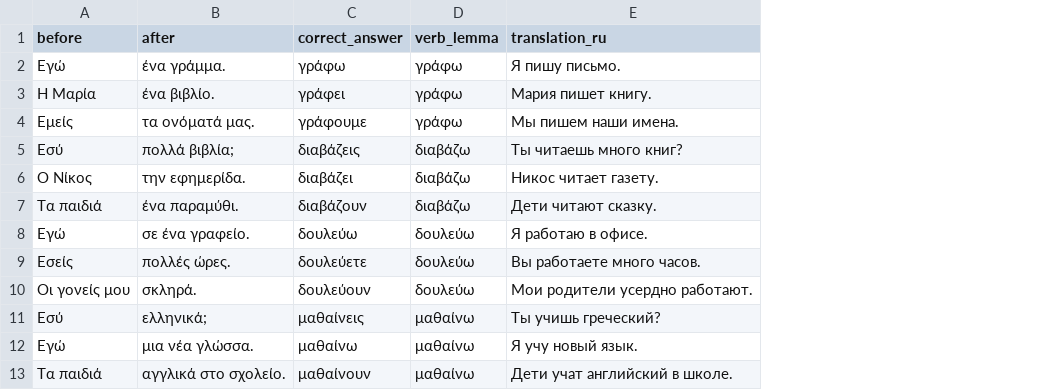
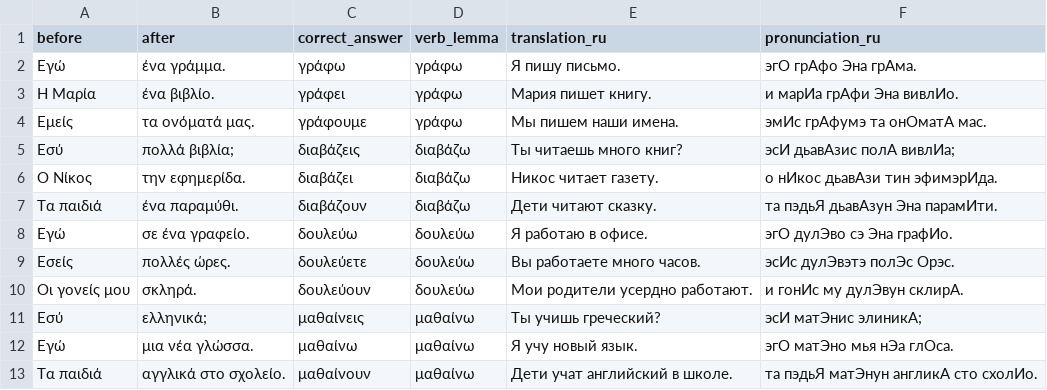
Before and after one commit to kpogodin/greek-train, a CSV file: conjugation1_sentences.csv, drawn as a sheet; only a part is shown; the diff names each change by its address in the sheet, - before the commit and + after, or states it on an @@ line.

Commit message:
Show full-sentence Russian pronunciation on correct answer
Added a pronunciation column to ConjugationSentence (generated with
the same rule-based transliterator used for the KLIK glossary import)
and render it as an extra line once the answer is checked correct,
so the whole sentence's phonetic reading is visible as positive
feedback rather than just the verb.

```diff
--- a/conjugation1_sentences.csv
+++ b/conjugation1_sentences.csv
+column F (pronunciation_ru), rows 2-13: эгО грАфо Эна грАма. | и марИа грАфи Эна вивлИо. | эмИс грАфумэ та онОматА мас. | эсИ дьавАзис полА вивлИа; | о нИкос дьавАзи тин эфимэрИда. | та пэдьЯ дьавАзун Эна парамИти. | эгО дулЭво сэ Эна графИо. | эсИс дулЭвэтэ полЭс Орэс. | и гонИс му дулЭвун склирА. | эсИ матЭнис элиникА; | эгО матЭно мья нЭа глОса. | та пэдьЯ матЭнун англикА сто схолИо.
```
Also changed, not shown: 5 other files.
